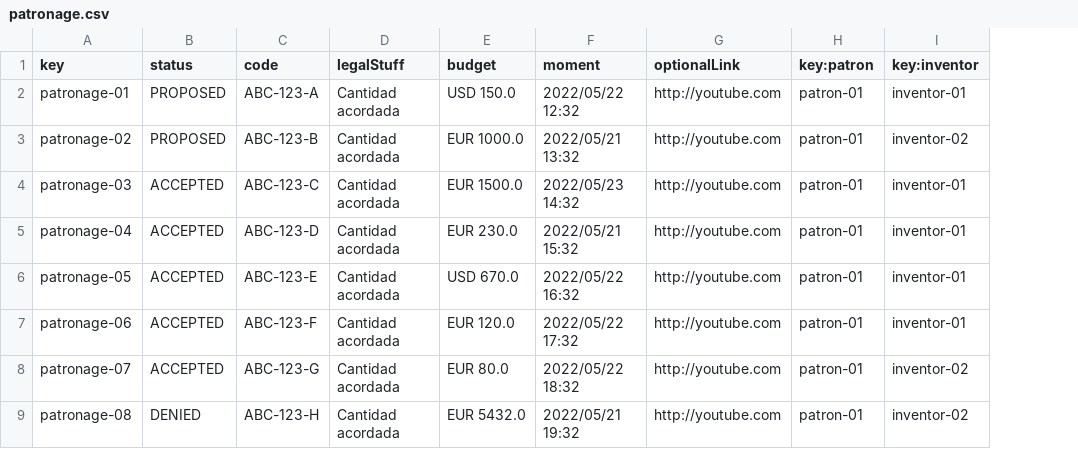
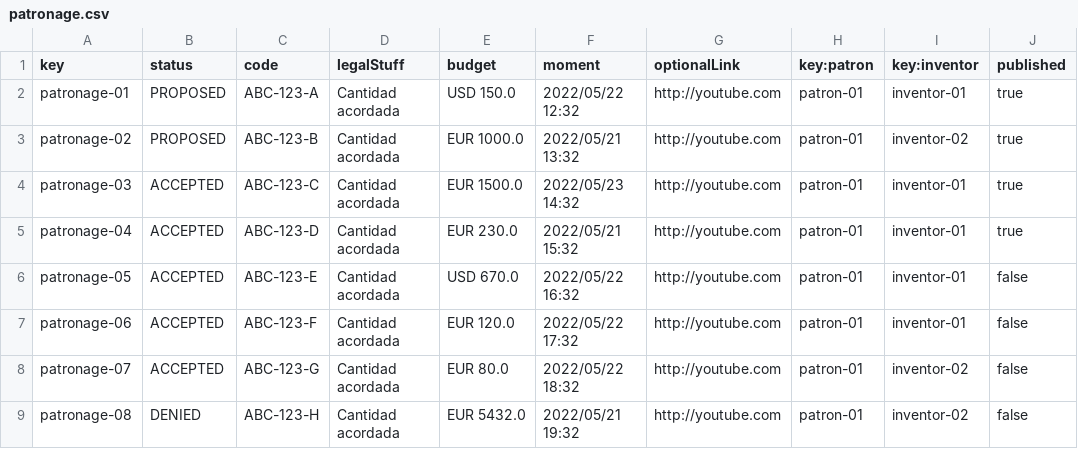
Before and after one commit to cesargaldor/Acme-Toolkits-E5.03, a CSV file: src/main/webapp/WEB-INF/resources/sample-data/patronage.csv, drawn as a sheet; the diff names each change by its address in the sheet, - before the commit and + after, or states it on an @@ line.

Commit message:
Create patronage desde patron funcionando correctamente

```diff
--- a/src/main/webapp/WEB-INF/resources/sample-data/patronage.csv
+++ b/src/main/webapp/WEB-INF/resources/sample-data/patronage.csv
+column J (published), rows 2-9: true | true | true | true | false | false | false | false
```
Also changed, not shown: 6 other files.
